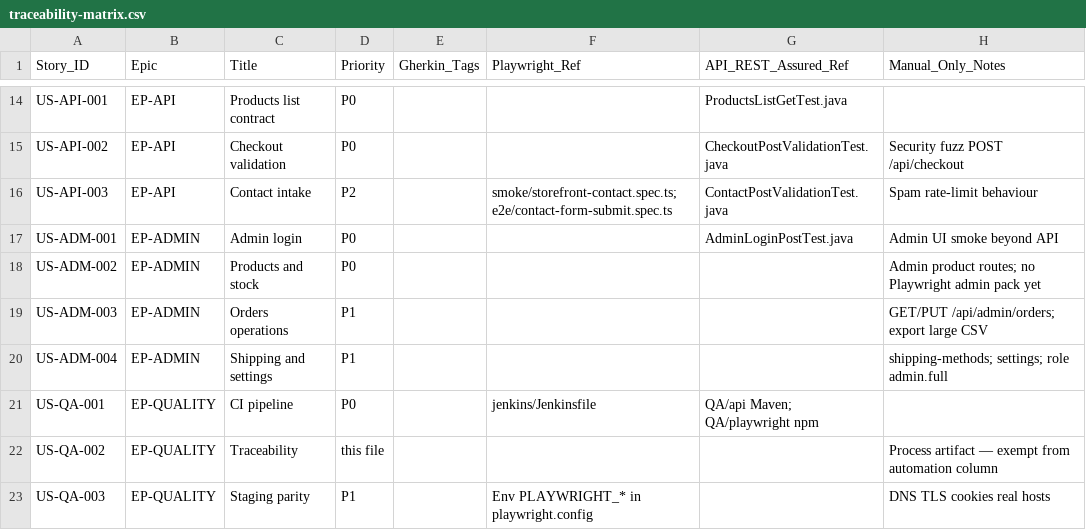
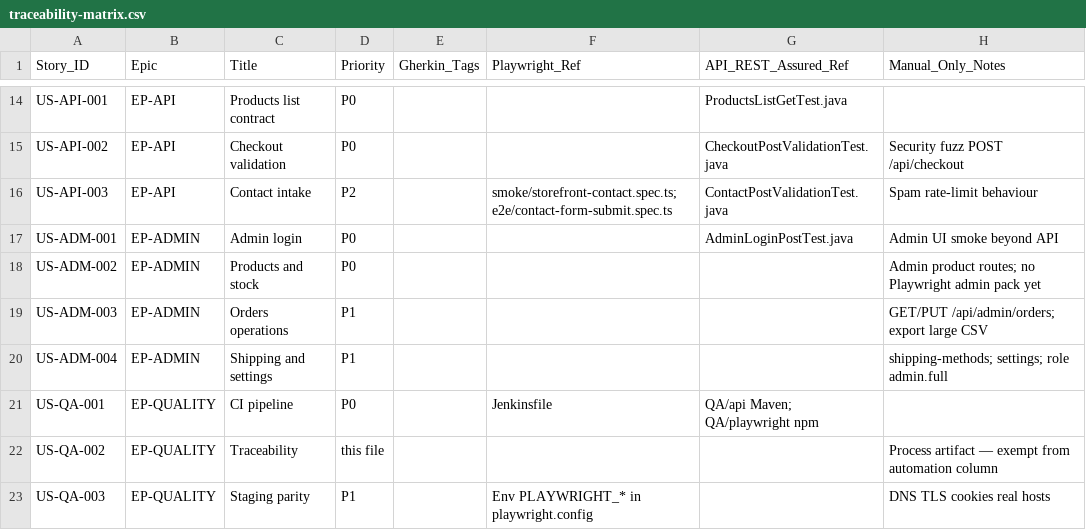
Before and after one commit to OsamaMansouri/biomedica-qa, a CSV file: blueprint/traceability-matrix.csv, drawn as a sheet; only a part is shown, gaps mark what is left out.

Commit message:
Jenkins: move pipeline to repo-root Jenkinsfile (default Script Path)

```diff
--- a/blueprint/traceability-matrix.csv
+++ b/blueprint/traceability-matrix.csv
@@ -20,3 +20,3 @@ US-ADM-003,EP-ADMIN,Orders operations,P1,,,,GET/PUT /api/admin/orders; export la
 US-ADM-004,EP-ADMIN,Shipping and settings,P1,,,,shipping-methods; settings; role admin.full
-US-QA-001,EP-QUALITY,CI pipeline,P0,,jenkins/Jenkinsfile,QA/api Maven; QA/playwright npm,
+US-QA-001,EP-QUALITY,CI pipeline,P0,,Jenkinsfile,QA/api Maven; QA/playwright npm,
 US-QA-002,EP-QUALITY,Traceability,this file,,,,Process artifact — exempt from automation column
```
Also changed, not shown: 7 other files.
